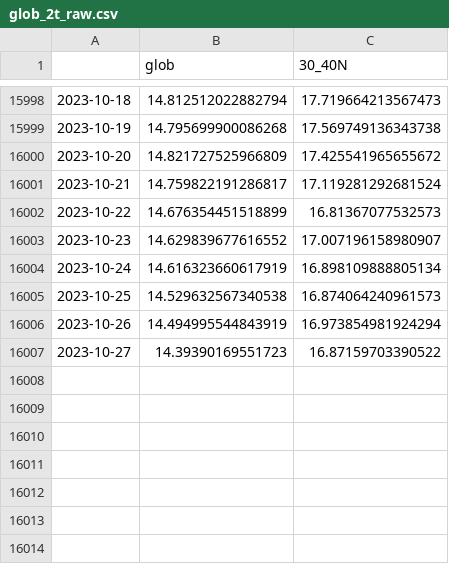
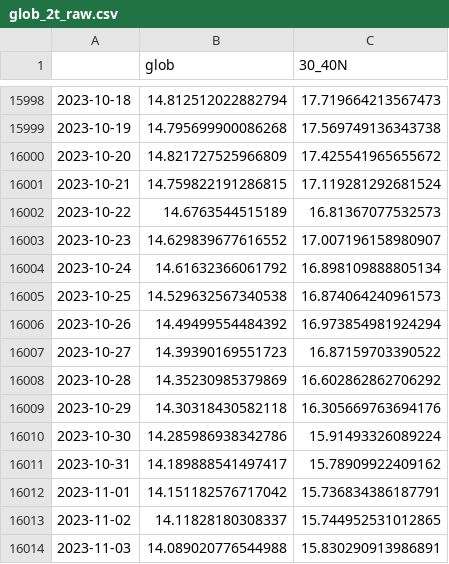
Before and after one commit to linusmagnusson/clint_ts_output, a CSV file: glob_2t_raw.csv, drawn as a sheet; only a part is shown, gaps mark what is left out.

```diff
--- a/glob_2t_raw.csv
+++ b/glob_2t_raw.csv
@@ -16000,8 +16000,15 @@
 2023-10-20,14.821727525966809,17.425541965655672
-2023-10-21,14.759822191286817,17.119281292681524
-2023-10-22,14.676354451518899,16.81367077532573
+2023-10-21,14.759822191286815,17.119281292681524
+2023-10-22,14.6763544515189,16.81367077532573
 2023-10-23,14.629839677616552,17.007196158980907
-2023-10-24,14.616323660617919,16.898109888805134
+2023-10-24,14.61632366061792,16.898109888805134
 2023-10-25,14.529632567340538,16.874064240961573
-2023-10-26,14.494995544843919,16.973854981924294
+2023-10-26,14.49499554484392,16.973854981924294
 2023-10-27,14.39390169551723,16.87159703390522
+2023-10-28,14.35230985379869,16.602862862706292
+2023-10-29,14.30318430582118,16.305669763694176
+2023-10-30,14.285986938342786,15.91493326089224
+2023-10-31,14.189888541497417,15.78909922409162
+2023-11-01,14.151182576717042,15.736834386187791
+2023-11-02,14.11828180308337,15.744952531012865
+2023-11-03,14.089020776544988,15.830290913986891
```
Also changed, not shown: nao_classic_raw.csv, seas_Euroasia_raw.csv, 12 other files.
